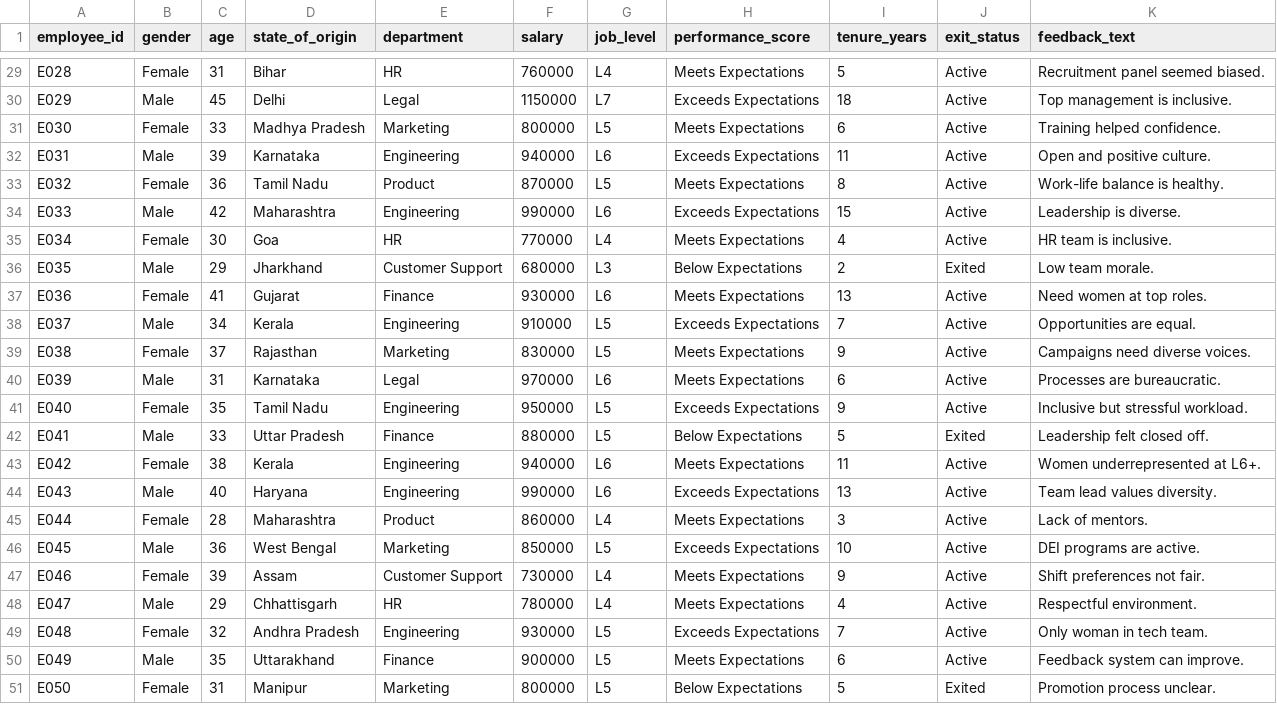
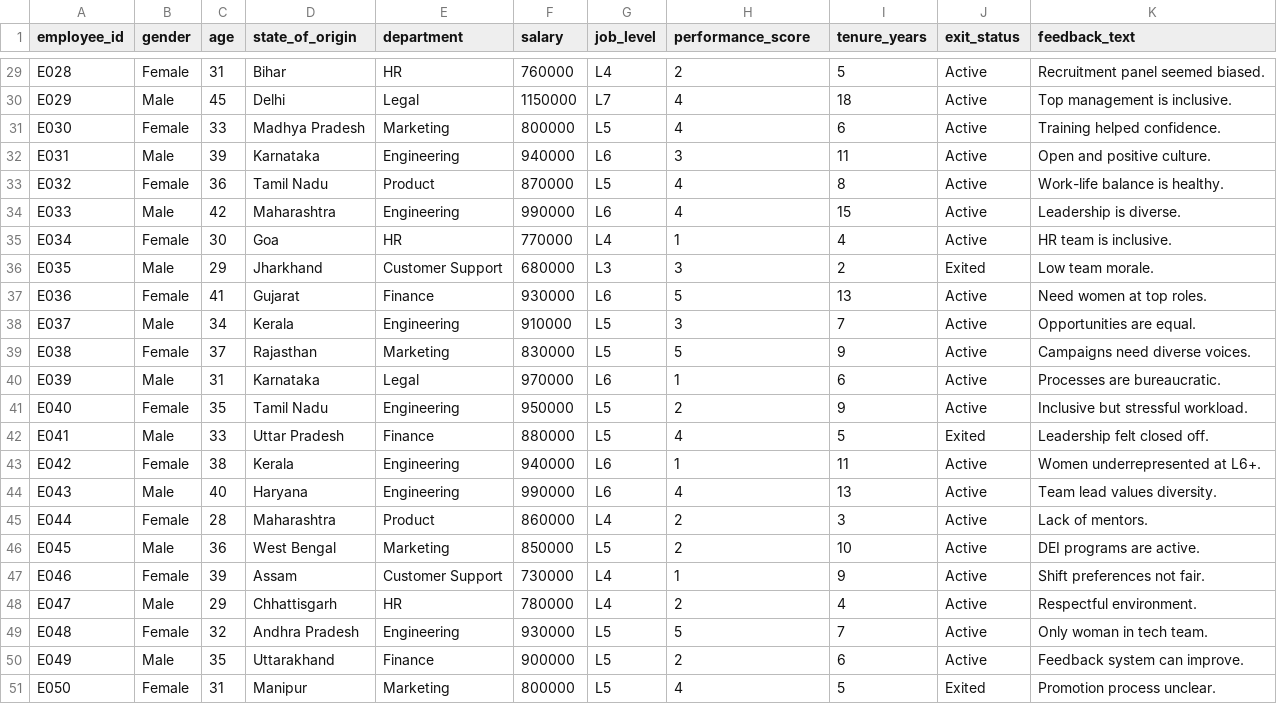
Before and after one commit to dmahapat/dei-analyzer, a CSV file: data/cleaned_hr_data.csv, drawn as a sheet; only a part is shown, gaps mark what is left out; the diff covers the shown part only; the diff names each change by its address in the sheet, - before the commit and + after, or states it on an @@ line.

Commit message:
feat(06): Add AI-generated insights to Promotion Bias Detector tab using performance score and tenure analysis

```diff
--- a/data/cleaned_hr_data.csv
+++ b/data/cleaned_hr_data.csv
-H29 (performance_score): Meets Expectations
+H29 (performance_score): 2
-H30 (performance_score): Exceeds Expectations
+H30 (performance_score): 4
-H31 (performance_score): Meets Expectations
+H31 (performance_score): 4
-H32 (performance_score): Exceeds Expectations
+H32 (performance_score): 3
-H33 (performance_score): Meets Expectations
+H33 (performance_score): 4
-H34 (performance_score): Exceeds Expectations
+H34 (performance_score): 4
-H35 (performance_score): Meets Expectations
+H35 (performance_score): 1
-H36 (performance_score): Below Expectations
+H36 (performance_score): 3
-H37 (performance_score): Meets Expectations
+H37 (performance_score): 5
-H38 (performance_score): Exceeds Expectations
+H38 (performance_score): 3
-H39 (performance_score): Meets Expectations
+H39 (performance_score): 5
-H40 (performance_score): Meets Expectations
+H40 (performance_score): 1
-H41 (performance_score): Exceeds Expectations
+H41 (performance_score): 2
-H42 (performance_score): Below Expectations
+H42 (performance_score): 4
-H43 (performance_score): Meets Expectations
+H43 (performance_score): 1
-H44 (performance_score): Exceeds Expectations
+H44 (performance_score): 4
-H45 (performance_score): Meets Expectations
+H45 (performance_score): 2
-H46 (performance_score): Exceeds Expectations
+H46 (performance_score): 2
-H47 (performance_score): Meets Expectations
+H47 (performance_score): 1
-H48 (performance_score): Meets Expectations
+H48 (performance_score): 2
-H49 (performance_score): Exceeds Expectations
+H49 (performance_score): 5
-H50 (performance_score): Meets Expectations
+H50 (performance_score): 2
-H51 (performance_score): Below Expectations
+H51 (performance_score): 4
```
Also changed, not shown: 27 edited cells elsewhere in this file, 9 other files.
